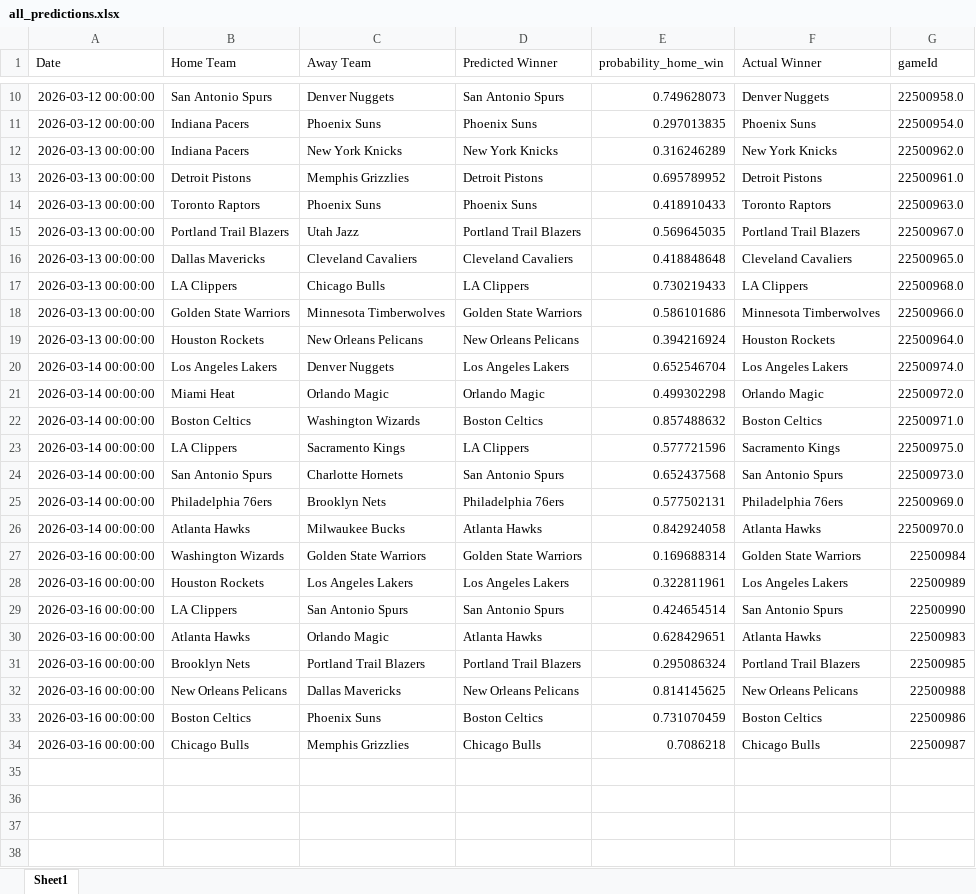
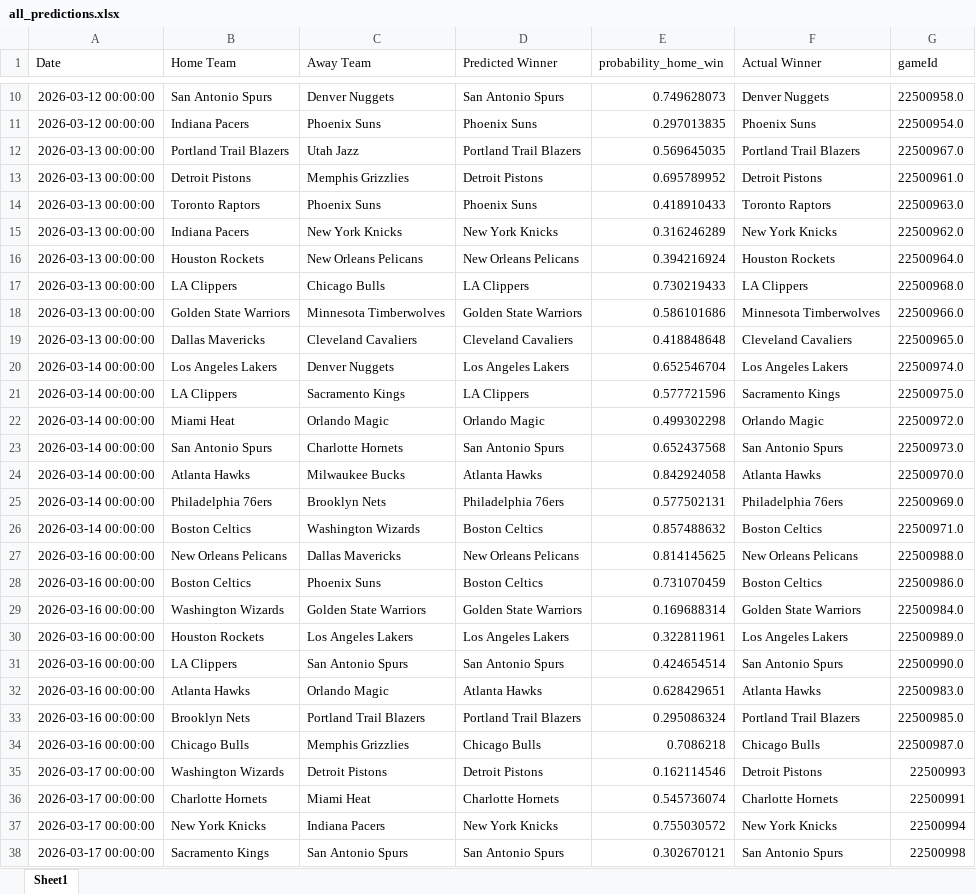
Before and after one commit to mgilzapa/NBA_predicts, an Excel workbook: output/all_predictions.xlsx, sheet Sheet1, drawn as a sheet; only a part is shown, gaps mark what is left out; values as stored, in another font and other column widths than the file's, no borders; removed rows and columns are numbered as before the commit, all else as after; the diff covers the shown part only; the diff names each change by its address in the sheet, - before the commit and + after, or states it on an @@ line.

```diff
--- a/output/all_predictions.xlsx (sheet Sheet1)
+++ b/output/all_predictions.xlsx (sheet Sheet1)
@@ row 15 moved to row 12: 2026-03-13 00:00:00 @@
@@ row 12 moved to row 15: 2026-03-13 00:00:00 @@
@@ row 19 moved to row 16: 2026-03-13 00:00:00 @@
@@ row 16 moved to row 19: 2026-03-13 00:00:00 @@
@@ row 23 moved to row 21: 2026-03-14 00:00:00 @@
@@ row 24 moved to row 23: 2026-03-14 00:00:00 @@
@@ row 26 moved to row 24: 2026-03-14 00:00:00 @@
+row 27: 2026-03-16 00:00:00 | New Orleans Pelicans | Dallas Mavericks | New Orleans Pelicans | 0.814145625 | New Orleans Pelicans | 22500988.0
+row 28: 2026-03-16 00:00:00 | Boston Celtics | Phoenix Suns | Boston Celtics | 0.731070459 | Boston Celtics | 22500986.0
-G29 (gameId): 22500984
+G29 (gameId): 22500984.0
-G30 (gameId): 22500989
+G30 (gameId): 22500989.0
-G31 (gameId): 22500990
+G31 (gameId): 22500990.0
-G32 (gameId): 22500983
+G32 (gameId): 22500983.0
-G33 (gameId): 22500985
+G33 (gameId): 22500985.0
-row 32: 2026-03-16 00:00:00 | New Orleans Pelicans | Dallas Mavericks | New Orleans Pelicans | 0.814145625 | New Orleans Pelicans | 22500988
-row 33: 2026-03-16 00:00:00 | Boston Celtics | Phoenix Suns | Boston Celtics | 0.731070459 | Boston Celtics | 22500986
-G34 (gameId): 22500987
+G34 (gameId): 22500987.0
+row 35: 2026-03-17 00:00:00 | Washington Wizards | Detroit Pistons | Detroit Pistons | 0.162114546 | Detroit Pistons | 22500993
+row 36: 2026-03-17 00:00:00 | Charlotte Hornets | Miami Heat | Charlotte Hornets | 0.545736074 | Charlotte Hornets | 22500991
+row 37: 2026-03-17 00:00:00 | New York Knicks | Indiana Pacers | New York Knicks | 0.755030572 | New York Knicks | 22500994
+row 38: 2026-03-17 00:00:00 | Sacramento Kings | San Antonio Spurs | San Antonio Spurs | 0.302670121 | San Antonio Spurs | 22500998
```
Also changed, not shown: 4 added rows elsewhere in this sheet, output/predictions.xlsx.
